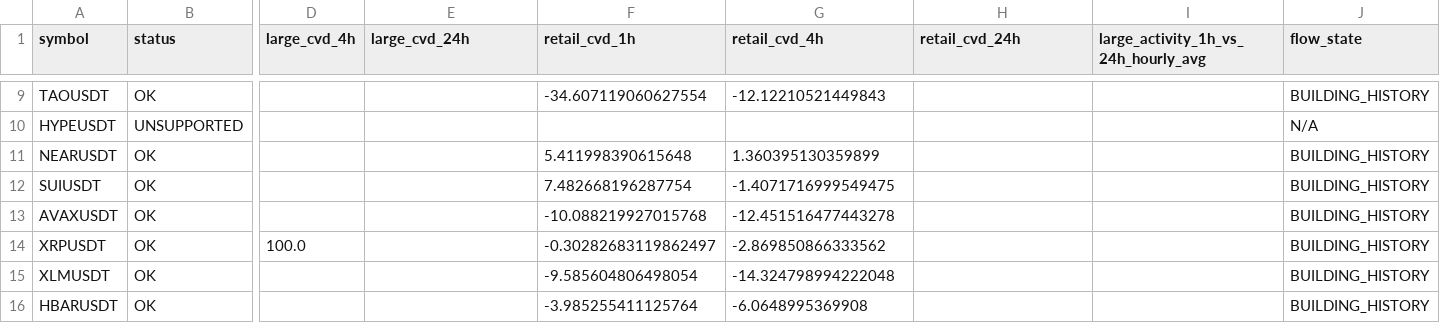
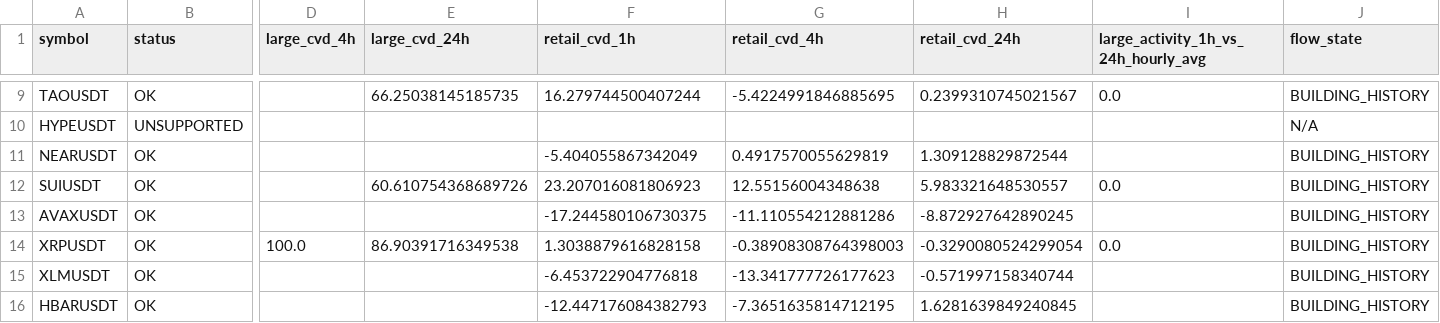
Before and after one commit to sovet12345688-debug/master-alt-cvd, a CSV file: live_flow/output/live_large_flow_summary.csv, drawn as a sheet; only a part is shown, gaps mark what is left out; the diff covers the shown part only; the diff names each change by its address in the sheet, - before the commit and + after, or states it on an @@ line.

Commit message:
data: hourly ALT2 live large flow snapshot

```diff
--- a/live_flow/output/live_large_flow_summary.csv
+++ b/live_flow/output/live_large_flow_summary.csv
-E9 (large_cvd_24h): (empty)
+E9 (large_cvd_24h): 66.25038145185735
-F9 (retail_cvd_1h): -34.607119060627554
+F9 (retail_cvd_1h): 16.279744500407244
-G9 (retail_cvd_4h): -12.12210521449843
+G9 (retail_cvd_4h): -5.4224991846885695
-H9 (retail_cvd_24h): (empty)
+H9 (retail_cvd_24h): 0.2399310745021567
-I9: (empty)
+I9: 0.0
-F11 (retail_cvd_1h): 5.411998390615648
+F11 (retail_cvd_1h): -5.404055867342049
-G11 (retail_cvd_4h): 1.360395130359899
+G11 (retail_cvd_4h): 0.4917570055629819
-H11 (retail_cvd_24h): (empty)
+H11 (retail_cvd_24h): 1.309128829872544
-E12 (large_cvd_24h): (empty)
+E12 (large_cvd_24h): 60.610754368689726
-F12 (retail_cvd_1h): 7.482668196287754
+F12 (retail_cvd_1h): 23.207016081806923
-G12 (retail_cvd_4h): -1.4071716999549475
+G12 (retail_cvd_4h): 12.55156004348638
-H12 (retail_cvd_24h): (empty)
+H12 (retail_cvd_24h): 5.983321648530557
-I12: (empty)
+I12: 0.0
-F13 (retail_cvd_1h): -10.088219927015768
+F13 (retail_cvd_1h): -17.244580106730375
-G13 (retail_cvd_4h): -12.451516477443278
+G13 (retail_cvd_4h): -11.110554212881286
-H13 (retail_cvd_24h): (empty)
+H13 (retail_cvd_24h): -8.872927642890245
-E14 (large_cvd_24h): (empty)
+E14 (large_cvd_24h): 86.90391716349538
-F14 (retail_cvd_1h): -0.30282683119862497
+F14 (retail_cvd_1h): 1.3038879616828158
-G14 (retail_cvd_4h): -2.869850866333562
+G14 (retail_cvd_4h): -0.38908308764398003
-H14 (retail_cvd_24h): (empty)
+H14 (retail_cvd_24h): -0.3290080524299054
-I14: (empty)
+I14: 0.0
-F15 (retail_cvd_1h): -9.585604806498054
+F15 (retail_cvd_1h): -6.453722904776818
-G15 (retail_cvd_4h): -14.324798994222048
+G15 (retail_cvd_4h): -13.341777726177623
-H15 (retail_cvd_24h): (empty)
+H15 (retail_cvd_24h): -0.571997158340744
-F16 (retail_cvd_1h): -3.985255411125764
+F16 (retail_cvd_1h): -12.447176084382793
-G16 (retail_cvd_4h): -6.0648995369908
+G16 (retail_cvd_4h): -7.3651635814712195
-H16 (retail_cvd_24h): (empty)
+H16 (retail_cvd_24h): 1.6281639849240845
```
Also changed, not shown: 52 edited cells elsewhere in this file, 3 other files.
